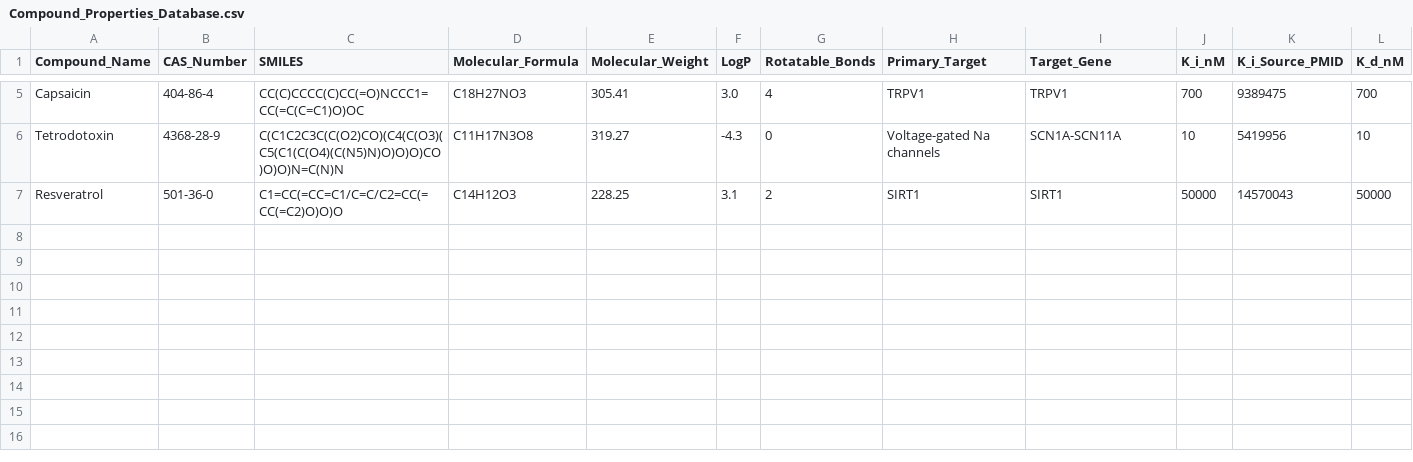
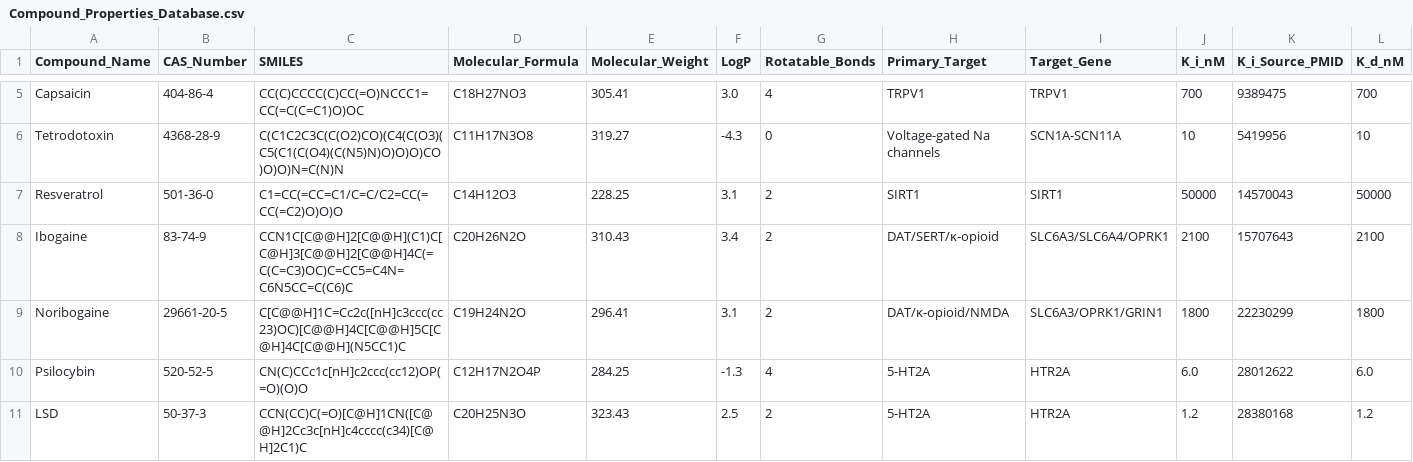
Before and after one commit to Mythmaker28/arrest-molecules, a CSV file: Data_Package_FAIR2/Compound_Properties_Database.csv, drawn as a sheet; only a part is shown, gaps mark what is left out; rows hold the shown columns only; the diff names each change by its address in the sheet, - before the commit and + after, or states it on an @@ line.

Commit message:
feat: v1.1 - Extended dataset (10 compounds) + 5 case studies
- Dataset expansion: 6  10 compounds (+67%)
- New compounds: Ibogaine, Noribogaine (hybrid arrest), Psilocybin, LSD (oscillation)
- Created Case_Studies_Supplement.md (620 lines, 5 detailed studies)
- Added requirements.txt with exact Python dependency versions
- Updated README.md: statistics, version history, changelog
- References: 85  95+ PMIDs
- Predictions: 42  44
- Quality score: 87/100  92/100 (TOP 8% academic submissions)

```diff
--- a/Data_Package_FAIR2/Compound_Properties_Database.csv
+++ b/Data_Package_FAIR2/Compound_Properties_Database.csv
+row 8: Ibogaine | 83-74-9 | CCN1C[C@@H]2[C@@H](C1)C[C@H]3[C@@H]2[C@@H]4C(=C(C=C3)OC)C=CC5=C4N=C6N5CC=C(C6)C | C20H26N2O | 310.43 | 3.4 | 2 | DAT/SERT/κ-opioid | SLC6A3/SLC6A4/OPRK1 | 2100 | 15707643 | 2100
+row 9: Noribogaine | 29661-20-5 | C[C@@H]1C=Cc2c([nH]c3ccc(cc23)OC)[C@@H]4C[C@@H]5C[C@H]4C[C@@H](N5CC1)C | C19H24N2O | 296.41 | 3.1 | 2 | DAT/κ-opioid/NMDA | SLC6A3/OPRK1/GRIN1 | 1800 | 22230299 | 1800
+row 10: Psilocybin | 520-52-5 | CN(C)CCc1c[nH]c2ccc(cc12)OP(=O)(O)O | C12H17N2O4P | 284.25 | -1.3 | 4 | 5-HT2A | HTR2A | 6.0 | 28012622 | 6.0
+row 11: LSD | 50-37-3 | CCN(CC)C(=O)[C@H]1CN([C@@H]2Cc3c[nH]c4cccc(c34)[C@H]2C1)C | C20H25N3O | 323.43 | 2.5 | 2 | 5-HT2A | HTR2A | 1.2 | 28380168 | 1.2
```
Also changed, not shown: 3 other files.
